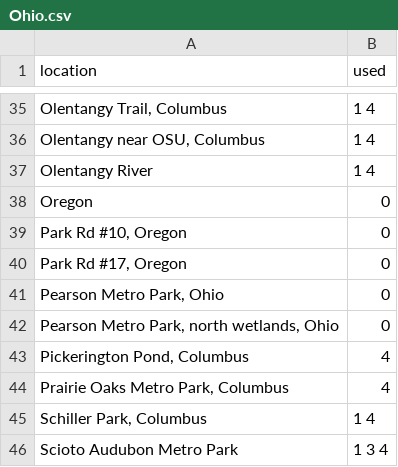
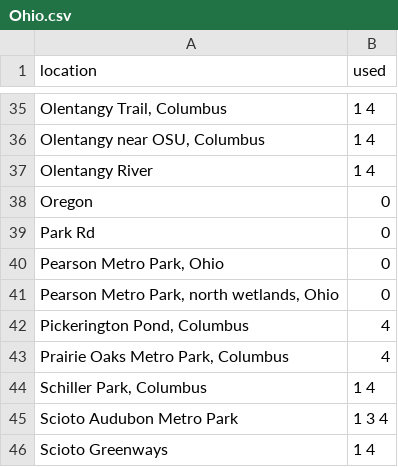
Before and after one commit to mhsundstrom/mhs-sightings, a CSV file: data/locations/Ohio.csv, drawn as a sheet; only a part is shown, gaps mark what is left out; the shorter side is filled out with more unchanged rows.

Commit message:
Ohio location change

```diff
--- a/data/locations/Ohio.csv
+++ b/data/locations/Ohio.csv
@@ -38,4 +38,3 @@ Olentangy River,1 4
 Oregon,0
-"Park Rd #10, Oregon",0
-"Park Rd #17, Oregon",0
+"Park Rd",0
 "Pearson Metro Park, Ohio",0
```
